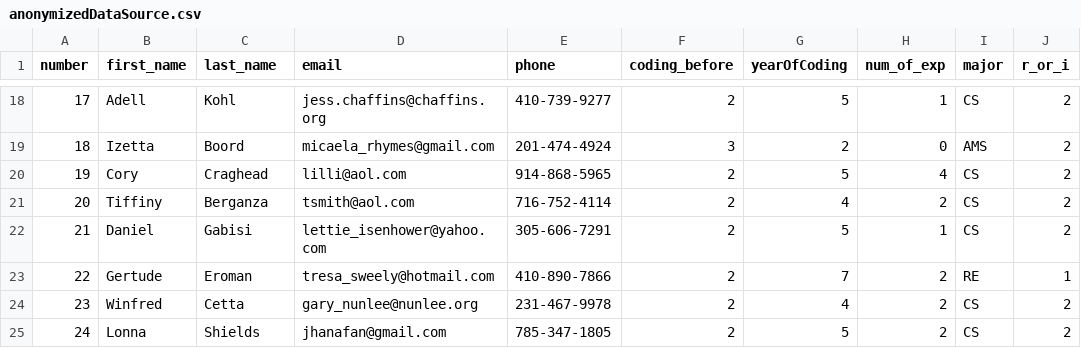
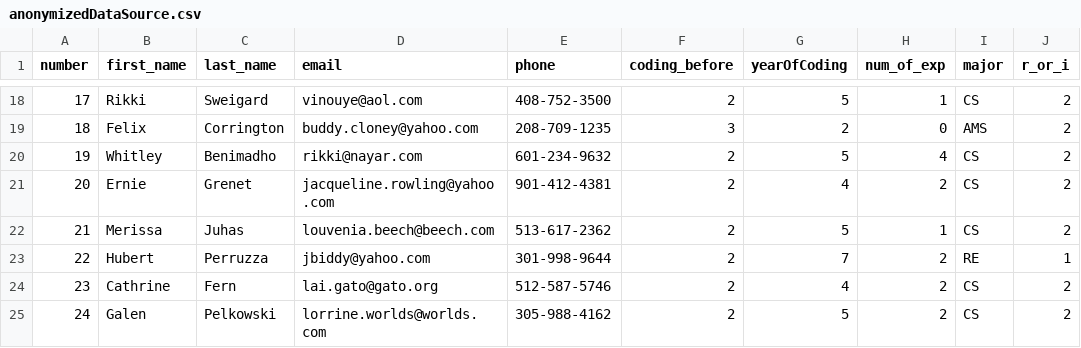
Before and after one commit to winkywong1998/data-wizard, a CSV file: anonymizedDataSource.csv, drawn as a sheet; only a part is shown, gaps mark what is left out; the diff covers the shown part only; the diff names each change by its address in the sheet, - before the commit and + after, or states it on an @@ line.

```diff
--- a/anonymizedDataSource.csv
+++ b/anonymizedDataSource.csv
-B18 (first_name): Adell
+B18 (first_name): Rikki
-C18 (last_name): Kohl
+C18 (last_name): Sweigard
-D18 (email): jess.chaffins@chaffins.org
+D18 (email): vinouye@aol.com
-E18 (phone): 410-739-9277
+E18 (phone): 408-752-3500
-B19 (first_name): Izetta
+B19 (first_name): Felix
-C19 (last_name): Boord
+C19 (last_name): Corrington
-D19 (email): micaela_rhymes@gmail.com
+D19 (email): buddy.cloney@yahoo.com
-E19 (phone): 201-474-4924
+E19 (phone): 208-709-1235
-B20 (first_name): Cory
+B20 (first_name): Whitley
-C20 (last_name): Craghead
+C20 (last_name): Benimadho
-D20 (email): lilli@aol.com
+D20 (email): rikki@nayar.com
-E20 (phone): 914-868-5965
+E20 (phone): 601-234-9632
-B21 (first_name): Tiffiny
+B21 (first_name): Ernie
-C21 (last_name): Berganza
+C21 (last_name): Grenet
-D21 (email): tsmith@aol.com
+D21 (email): jacqueline.rowling@yahoo.com
-E21 (phone): 716-752-4114
+E21 (phone): 901-412-4381
-B22 (first_name): Daniel
+B22 (first_name): Merissa
-C22 (last_name): Gabisi
+C22 (last_name): Juhas
-D22 (email): lettie_isenhower@yahoo.com
+D22 (email): louvenia.beech@beech.com
-E22 (phone): 305-606-7291
+E22 (phone): 513-617-2362
-B23 (first_name): Gertude
+B23 (first_name): Hubert
-C23 (last_name): Eroman
+C23 (last_name): Perruzza
-D23 (email): tresa_sweely@hotmail.com
+D23 (email): jbiddy@yahoo.com
-E23 (phone): 410-890-7866
+E23 (phone): 301-998-9644
-B24 (first_name): Winfred
+B24 (first_name): Cathrine
-C24 (last_name): Cetta
+C24 (last_name): Fern
-D24 (email): gary_nunlee@nunlee.org
+D24 (email): lai.gato@gato.org
-E24 (phone): 231-467-9978
+E24 (phone): 512-587-5746
-B25 (first_name): Lonna
+B25 (first_name): Galen
-C25 (last_name): Shields
+C25 (last_name): Pelkowski
-D25 (email): jhanafan@gmail.com
+D25 (email): lorrine.worlds@worlds.com
-E25 (phone): 785-347-1805
+E25 (phone): 305-988-4162
```
Also changed, not shown: 68 edited cells elsewhere in this file, 5 other files.
